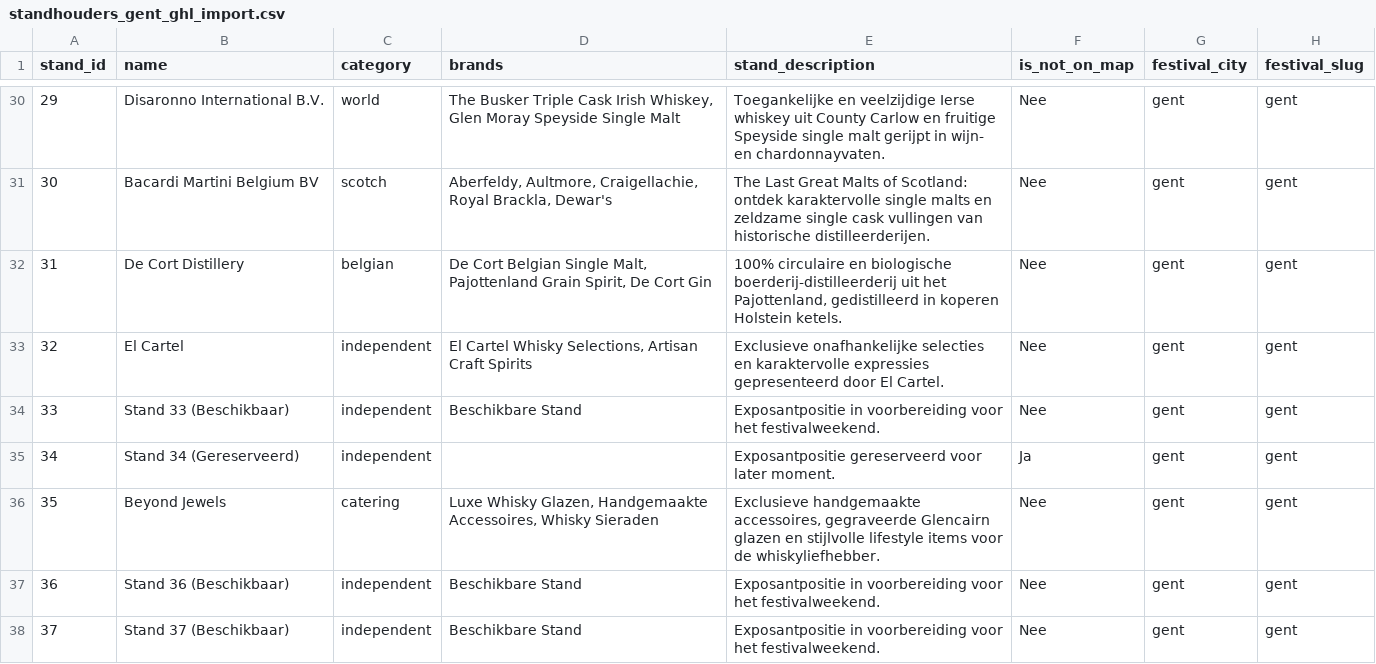
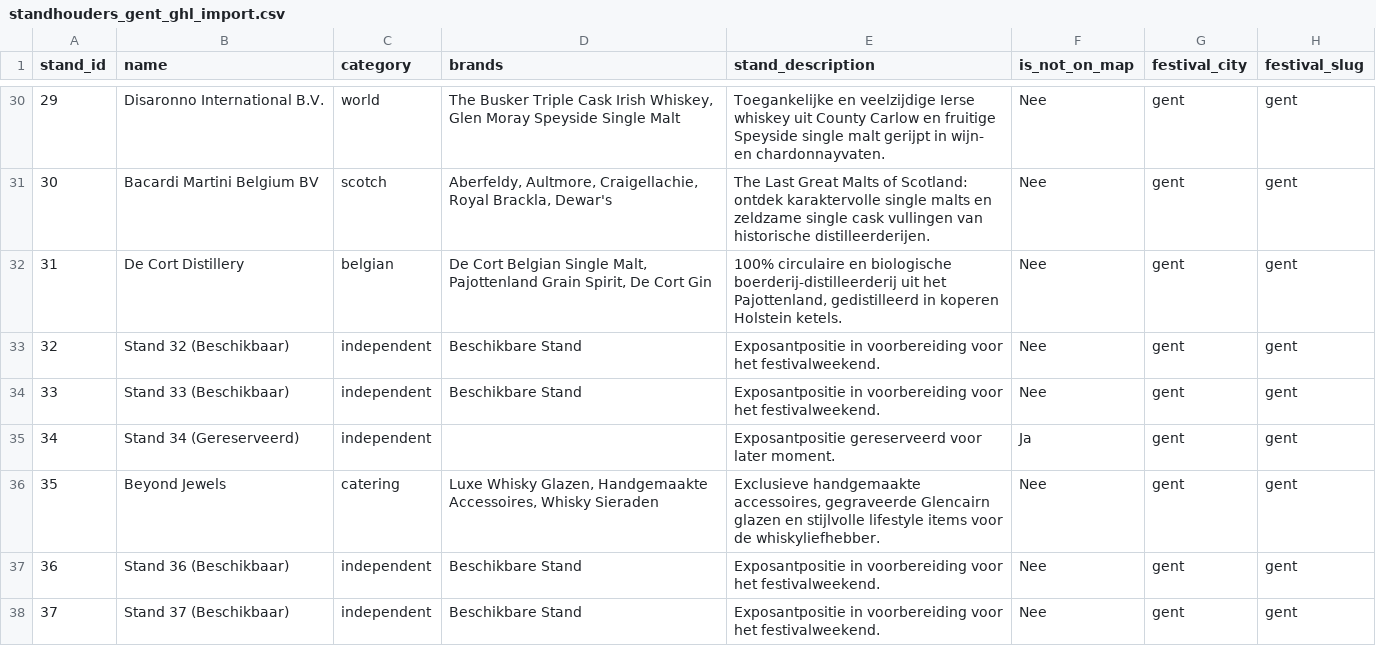
Before and after one commit to deondraijer25/whisky-fest-den-haag, a CSV file: standhouders_gent_ghl_import.csv, drawn as a sheet; only a part is shown, gaps mark what is left out.

```diff
--- a/standhouders_gent_ghl_import.csv
+++ b/standhouders_gent_ghl_import.csv
@@ -32,3 +32,3 @@ stand_id,name,category,brands,stand_description,is_not_on_map,festival_city,fest
 "31","De Cort Distillery","belgian","De Cort Belgian Single Malt, Pajottenland Grain Spirit, De Cort Gin","100% circulaire en biologische boerderij-distilleerderij uit het Pajottenland, gedistilleerd in koperen Holstein ketels.","Nee","gent","gent"
-"32","El Cartel","independent","El Cartel Whisky Selections, Artisan Craft Spirits","Exclusieve onafhankelijke selecties en karaktervolle expressies gepresenteerd door El Cartel.","Nee","gent","gent"
+"32","Stand 32 (Beschikbaar)","independent","Beschikbare Stand","Exposantpositie in voorbereiding voor het festivalweekend.","Nee","gent","gent"
 "33","Stand 33 (Beschikbaar)","independent","Beschikbare Stand","Exposantpositie in voorbereiding voor het festivalweekend.","Nee","gent","gent"
```
Also changed, not shown: 9 other files.
